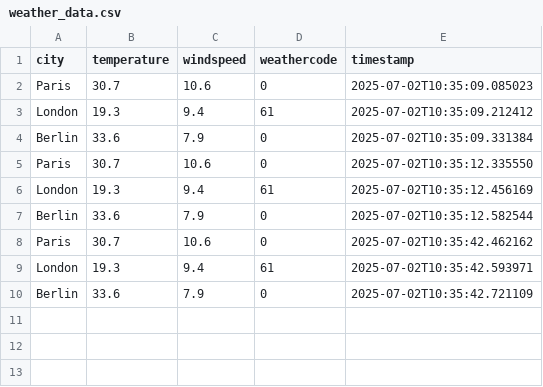
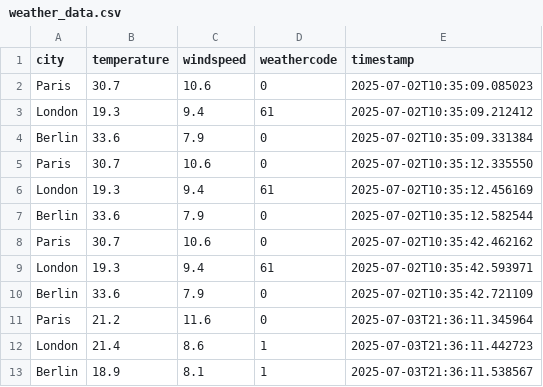
Before and after one commit to aghiles-s/Cours-Data-Science-M2, a CSV file: Airflow/data/weather_data.csv, drawn as a sheet.

Commit message:
airbnb project and airflow

```diff
--- a/Airflow/data/weather_data.csv
+++ b/Airflow/data/weather_data.csv
@@ -10 +10,4 @@ London,19.3,9.4,61,2025-07-02T10:35:42.593971
 Berlin,33.6,7.9,0,2025-07-02T10:35:42.721109
+Paris,21.2,11.6,0,2025-07-03T21:36:11.345964
+London,21.4,8.6,1,2025-07-03T21:36:11.442723
+Berlin,18.9,8.1,1,2025-07-03T21:36:11.538567
```
Also changed, not shown: 8 other files.
